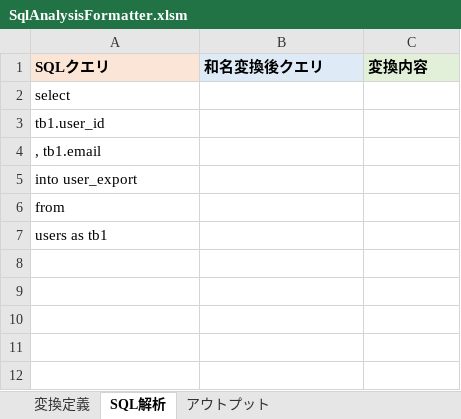
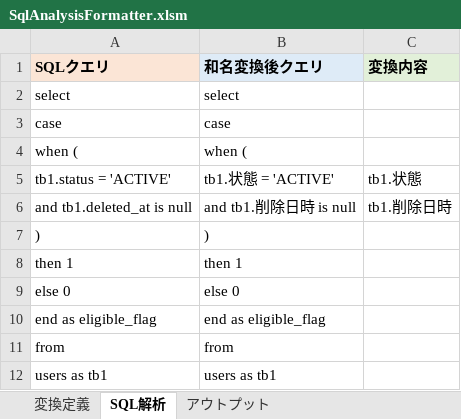
Before and after one commit to SSsan-00/sql-analyzer-formatter-vba, an Excel workbook: SqlAnalysisFormatter.xlsm, sheet SQL解析, drawn as a sheet; values as stored, in another font and other column widths than the file's, no borders; charts and pictures not drawn; removed rows and columns are numbered as before the commit, all else as after; the diff names each change by its address in the sheet, - before the commit and + after, or states it on an @@ line.

Commit message:
feat: indent compound CASE conditions

```diff
--- a/SqlAnalysisFormatter.xlsm (sheet SQL解析)
+++ b/SqlAnalysisFormatter.xlsm (sheet SQL解析)
-B2 (和名変換後クエリ): (empty)
+B2 (和名変換後クエリ): select
-row 3: tb1.user_id
-row 4: , tb1.email
-row 5: into user_export
+row 3: case | case
+row 4: when ( | when (
+row 5: tb1.status = 'ACTIVE' | tb1.状態 = 'ACTIVE' | tb1.状態
+row 6: and tb1.deleted_at is null | and tb1.削除日時 is null | tb1.削除日時
+row 7: ) | )
+row 8: then 1 | then 1
+row 9: else 0 | else 0
+row 10: end as eligible_flag | end as eligible_flag
-B11 (和名変換後クエリ): (empty)
+B11 (和名変換後クエリ): from
-B12 (和名変換後クエリ): (empty)
+B12 (和名変換後クエリ): users as tb1
```
Also changed, not shown: sheet アウトプット, sheet 変換定義, 11 other files.
